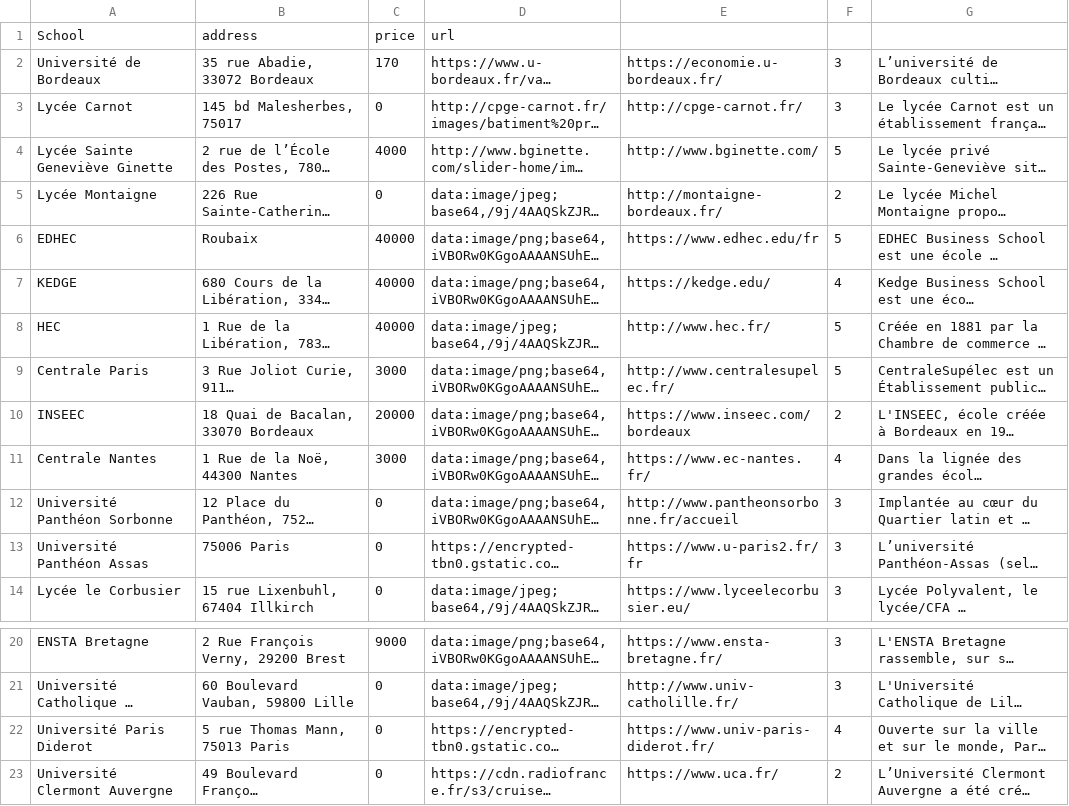
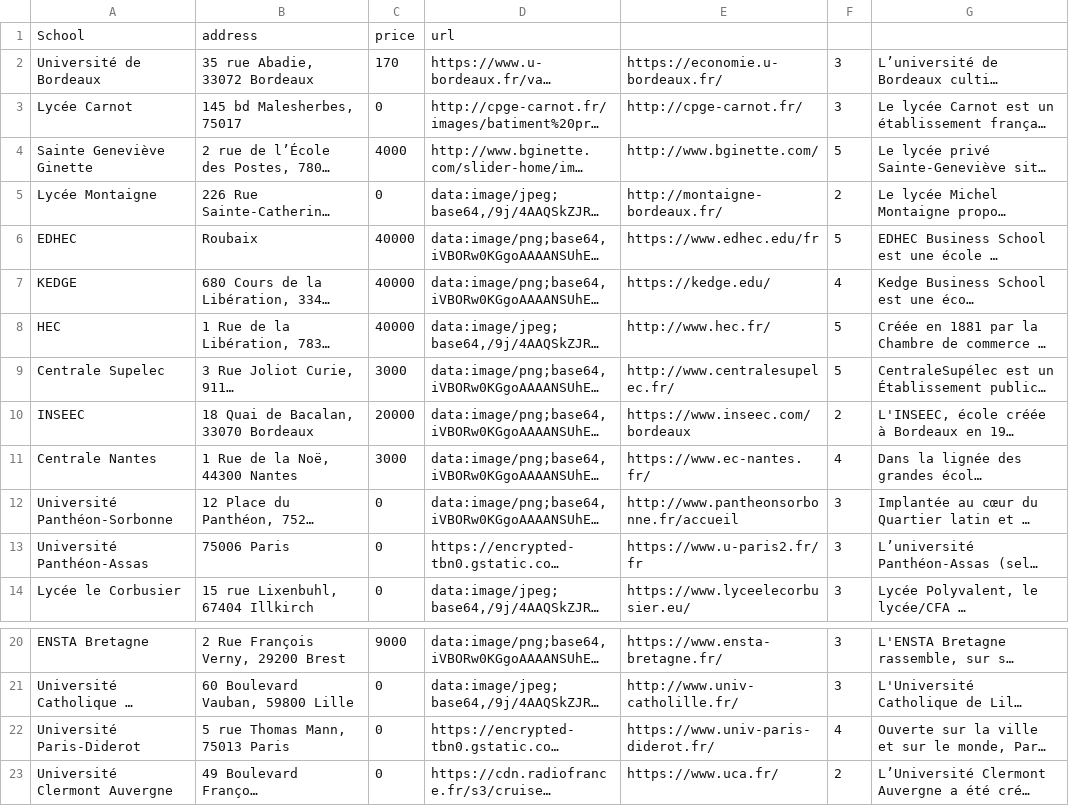
Before and after one commit to charlesmarchand/Invia, a CSV file: seed-schools.csv, drawn as a sheet; only a part is shown, gaps mark what is left out; long unchanged cells end in …; the diff names each change by its address in the sheet, - before the commit and + after, or states it on an @@ line.

```diff
--- a/seed-schools.csv
+++ b/seed-schools.csv
-A4: Lycée Sainte Geneviève Ginette
+A4: Sainte Geneviève Ginette
-A9: Centrale Paris
+A9: Centrale Supelec
-A12: Université Panthéon Sorbonne
+A12: Université Panthéon-Sorbonne
-A13: Université Panthéon Assas
+A13: Université Panthéon-Assas
-A22: Université Paris Diderot
+A22: Université Paris-Diderot
```
Also changed, not shown: seed-jobs.csv, seed-studies_schools.csv.
